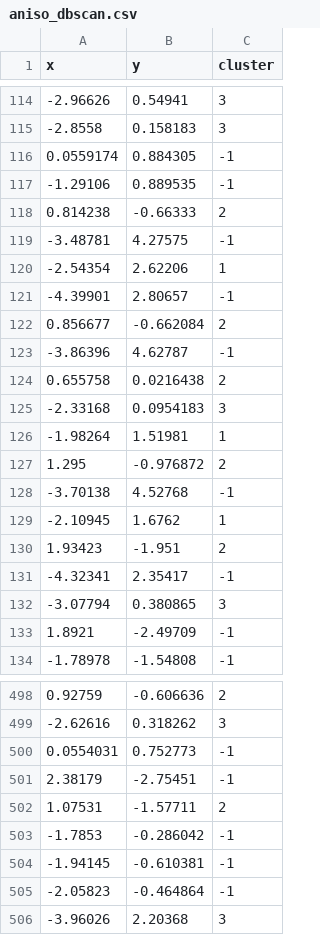
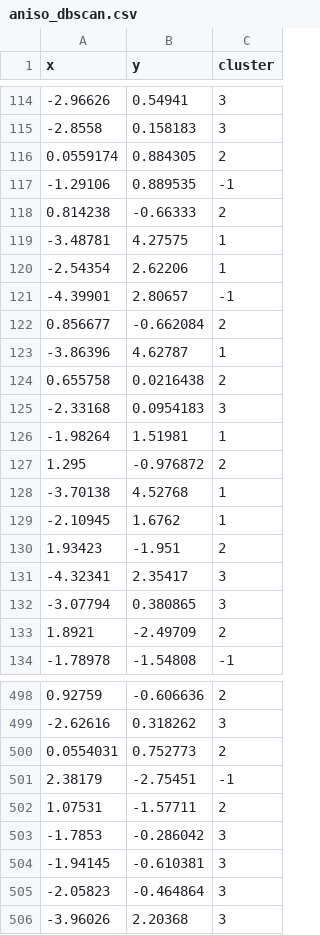
Before and after one commit to DretcmU/EDA-Ccomp, a CSV file: dbscan kdtree/aniso_dbscan.csv, drawn as a sheet; only a part is shown, gaps mark what is left out; the diff covers the shown part only.

```diff
--- a/dbscan kdtree/aniso_dbscan.csv
+++ b/dbscan kdtree/aniso_dbscan.csv
@@ -115,6 +115,6 @@ x,y,cluster
 -2.8558,0.158183,3
-0.0559174,0.884305,-1
+0.0559174,0.884305,2
 -1.29106,0.889535,-1
 0.814238,-0.66333,2
--3.48781,4.27575,-1
+-3.48781,4.27575,1
 -2.54354,2.62206,1
@@ -122,3 +122,3 @@ x,y,cluster
 0.856677,-0.662084,2
--3.86396,4.62787,-1
+-3.86396,4.62787,1
 0.655758,0.0216438,2
@@ -127,8 +127,8 @@ x,y,cluster
 1.295,-0.976872,2
--3.70138,4.52768,-1
+-3.70138,4.52768,1
 -2.10945,1.6762,1
 1.93423,-1.951,2
--4.32341,2.35417,-1
+-4.32341,2.35417,3
 -3.07794,0.380865,3
-1.8921,-2.49709,-1
+1.8921,-2.49709,2
 -1.78978,-1.54808,-1
@@ -499,8 +499,8 @@ x,y,cluster
 -2.62616,0.318262,3
-0.0554031,0.752773,-1
+0.0554031,0.752773,2
 2.38179,-2.75451,-1
 1.07531,-1.57711,2
--1.7853,-0.286042,-1
--1.94145,-0.610381,-1
--2.05823,-0.464864,-1
+-1.7853,-0.286042,3
+-1.94145,-0.610381,3
+-2.05823,-0.464864,3
 -3.96026,2.20368,3
```
Also changed, not shown: 138 edited cells elsewhere in this file, dbscan kdtree/aniso_kdtree.csv, dbscan kdtree/blobs_dbscan.csv, 21 other files.
